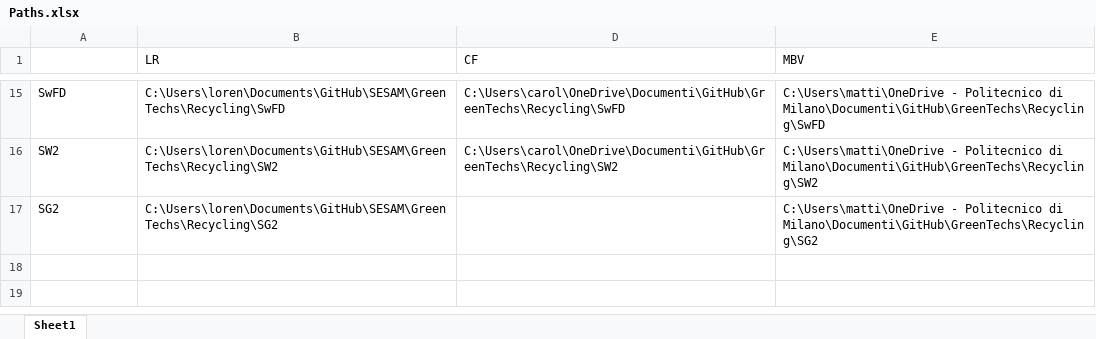
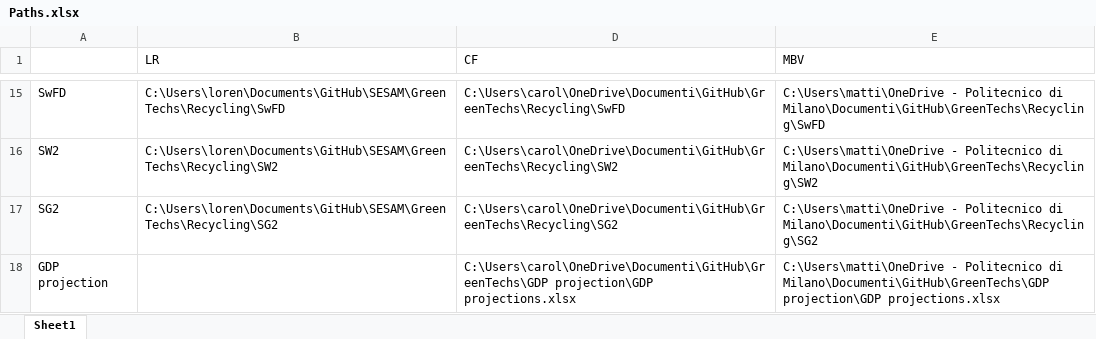
Before and after one commit to fcalabroni/GreenTechs, an Excel workbook: Paths.xlsx, sheet Sheet1, drawn as a sheet; only a part is shown, gaps mark what is left out; values as stored, in another font and other column widths than the file's, no borders; the diff names each change by its address in the sheet, - before the commit and + after, or states it on an @@ line.

```diff
--- a/Paths.xlsx (sheet Sheet1)
+++ b/Paths.xlsx (sheet Sheet1)
-D17 (CF): (empty)
+D17 (CF): C:\Users\carol\OneDrive\Documenti\GitHub\GreenTechs\Recycling\SG2
+row 18: GDP projection |  | C:\Users\carol\OneDrive\Documenti\GitHub\GreenTechs\GDP projection\GDP projections.xlsx | C:\Users\matti\OneDrive - Politecnico di Milano\Documenti\GitHub\GreenTechs\GDP projection\GDP projections.xlsx
```
Also changed, not shown: 2 other files.
